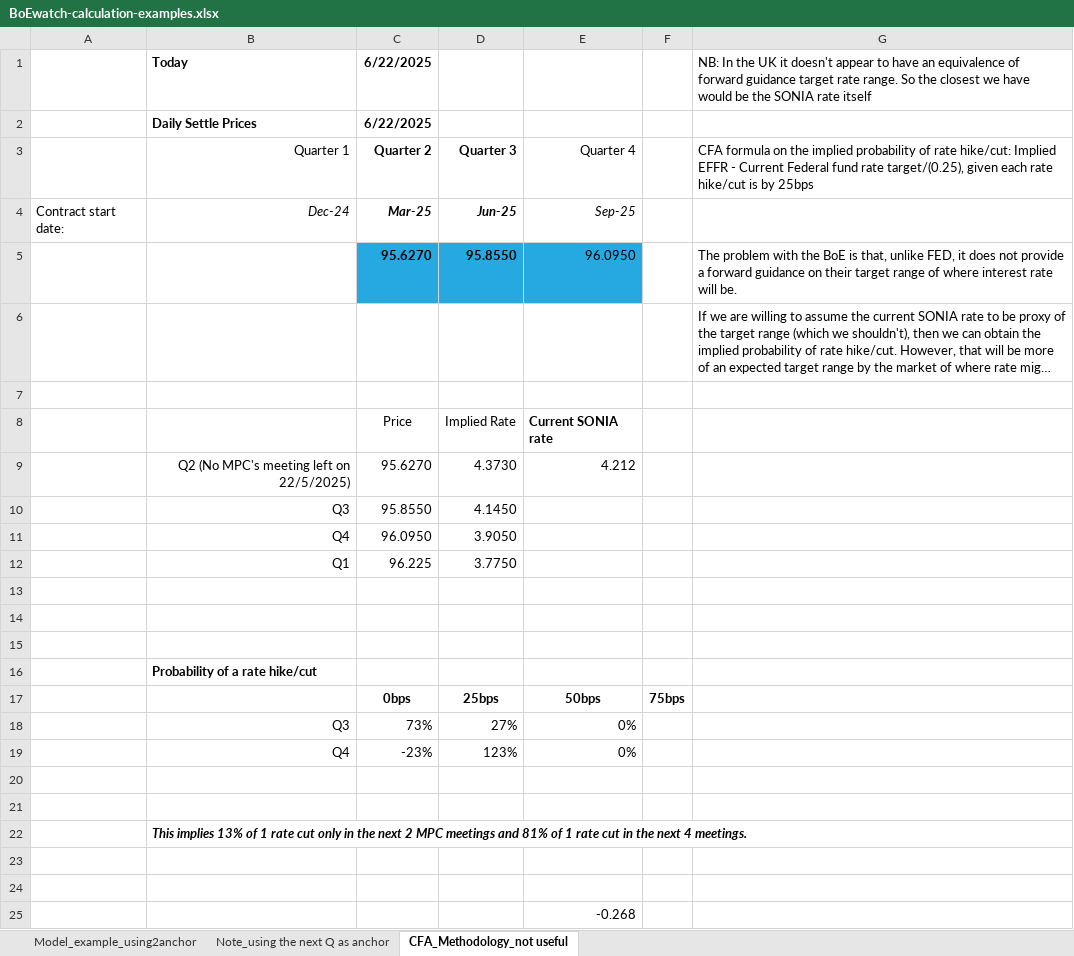
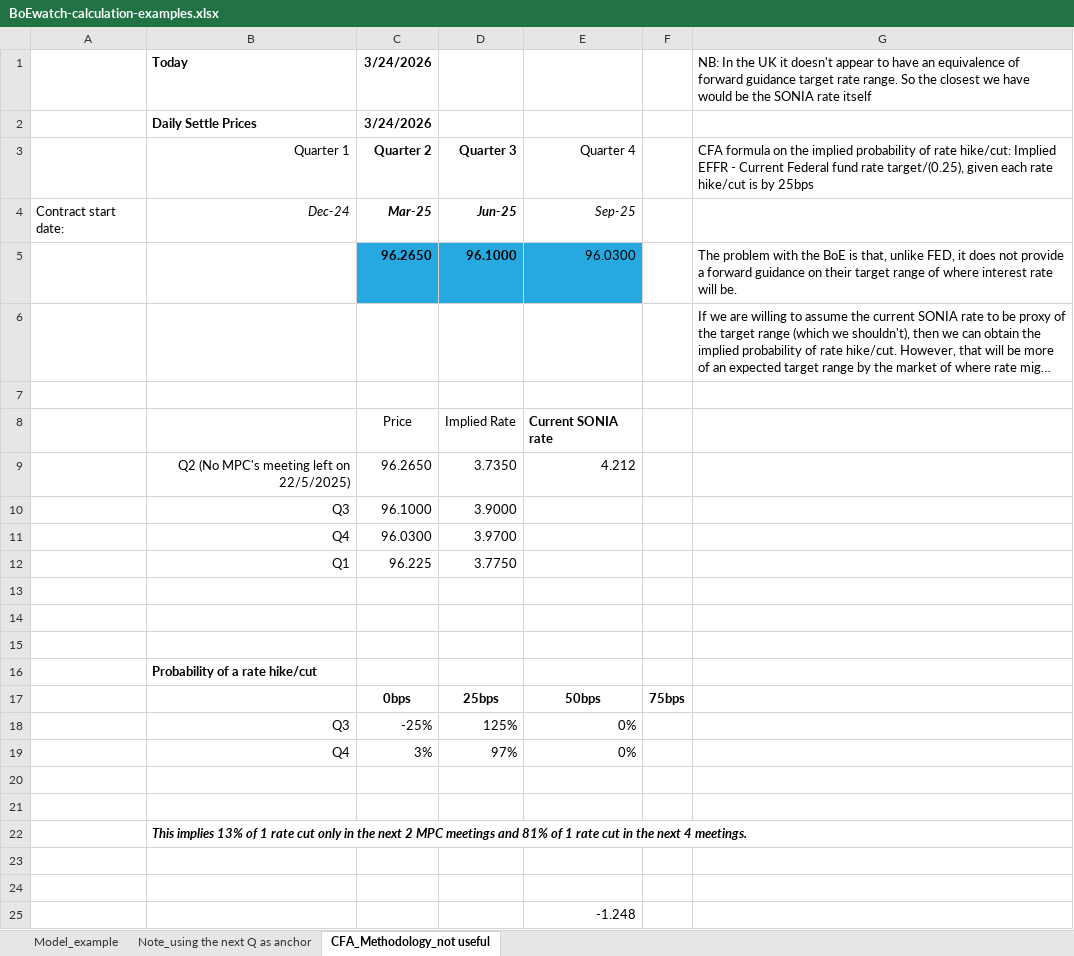
Before and after one commit to gregoryyunnychoi/Implied-probability-of-BoE-Rate-Hike-or-Cut-Using-1-Month-SONIA-Futures, an Excel workbook: BoEwatch-calculation-examples.xlsx, sheet CFA_Methodology_not useful, drawn as a sheet; long unchanged cells end in …; values as stored, in another font and other column widths than the file's, no borders; conditional formats not drawn; removed rows and columns are numbered as before the commit, all else as after; the diff names each change by its address in the sheet, - before the commit and + after, or states it on an @@ line.

```diff
--- a/BoEwatch-calculation-examples.xlsx (sheet CFA_Methodology_not useful)
+++ b/BoEwatch-calculation-examples.xlsx (sheet CFA_Methodology_not useful)
-sheet tab: Model_example_using2anchor
+sheet tab: Model_example
-C1:C2: 6/22/2025
+C1:C2: 3/24/2026
-row 5:  |  | 95.6270 | 95.8550 | 96.0950 |  | The problem with the BoE is that, unlike FED, it does not provide a forward guidance on their target range of where interest rate will be.
+row 5:  |  | 96.2650 | 96.1000 | 96.0300 |  | The problem with the BoE is that, unlike FED, it does not provide a forward guidance on their target range of where interest rate will be.
-C9: 95.6270
+C9: 96.2650
-D9: 4.3730
+D9: 3.7350
-row 10:  | Q3 | 95.8550 | 4.1450
-row 11:  | Q4 | 96.0950 | 3.9050
+row 10:  | Q3 | 96.1000 | 3.9000
+row 11:  | Q4 | 96.0300 | 3.9700
-C18: 73%
+C18: -25%
-D18: 27%
+D18: 125%
-C19: -23%
+C19: 3%
-D19: 123%
+D19: 97%
-E25: -0.268
+E25: -1.248
```
Also changed, not shown: sheet Model_example, charts or pictures, 1 other file.
